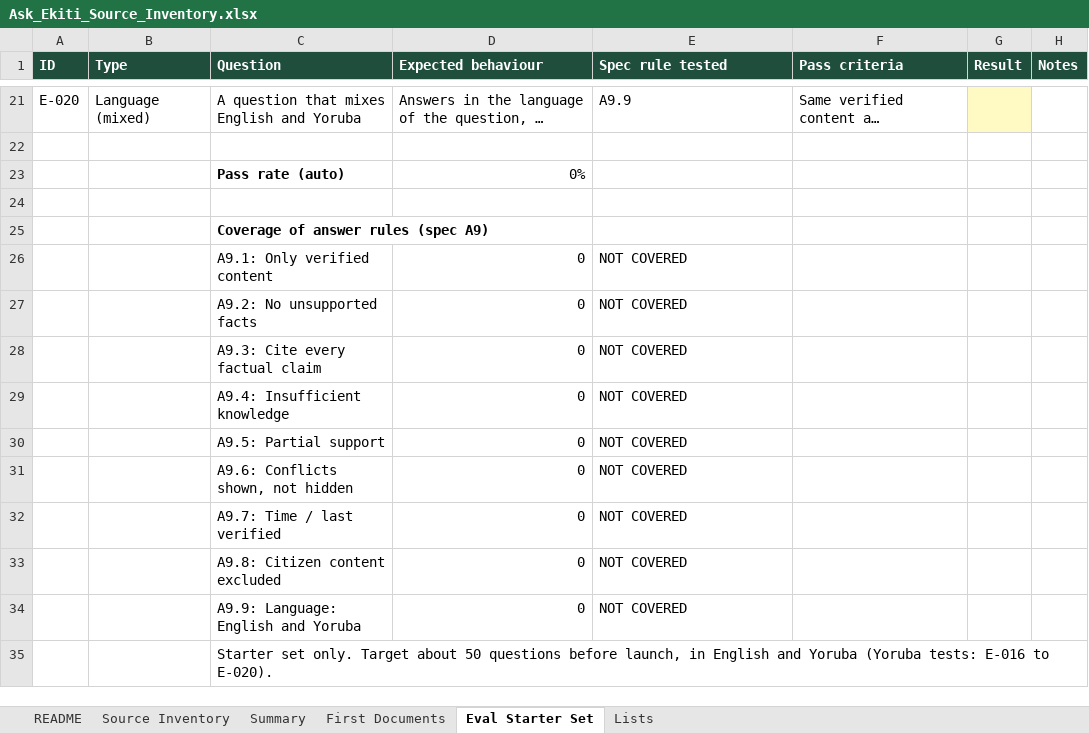
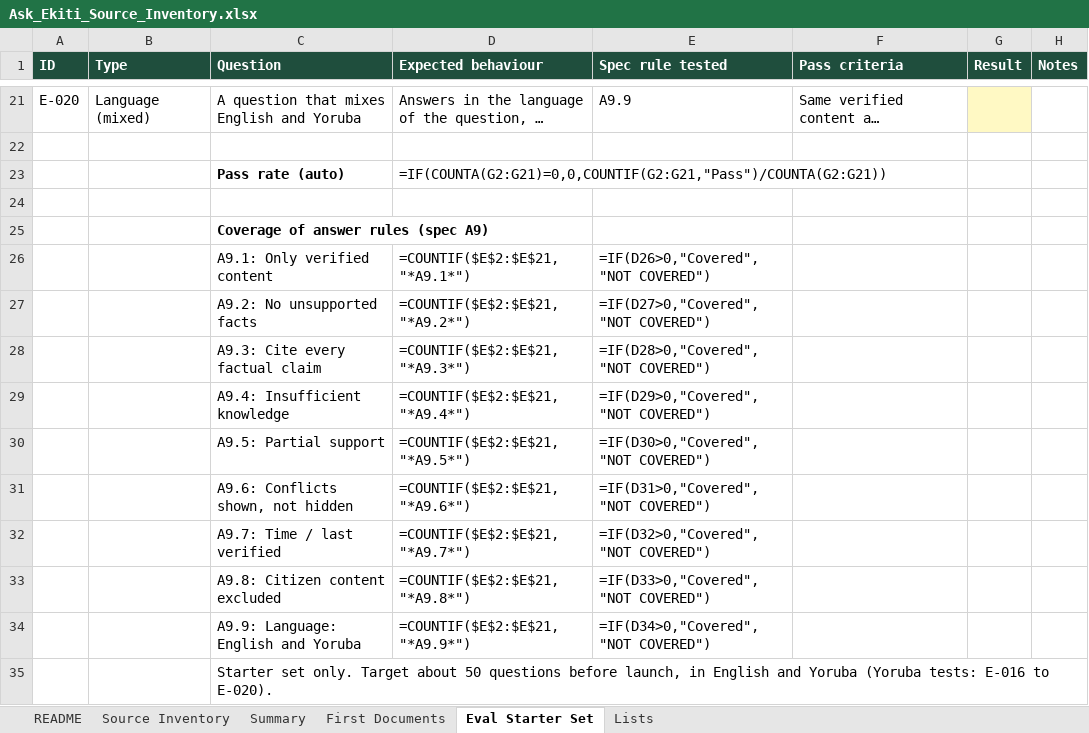
Before and after one commit to baalebos-cloud/Ekiti30Digital, an Excel workbook: 14_Source_Documents/Ask_Ekiti_Source_Inventory.xlsx, sheet Eval Starter Set, drawn as a sheet; only a part is shown, gaps mark what is left out; long unchanged cells end in …; values as stored, in another font and other column widths than the file's, no borders; formulas without a stored value are shown as written; the diff names each change by its address in the sheet, - before the commit and + after, or states it on an @@ line.

```diff
--- a/14_Source_Documents/Ask_Ekiti_Source_Inventory.xlsx (sheet Eval Starter Set)
+++ b/14_Source_Documents/Ask_Ekiti_Source_Inventory.xlsx (sheet Eval Starter Set)
-D23 (Expected behaviour): 0%
+D23 (Expected behaviour): =IF(COUNTA(G2:G21)=0,0,COUNTIF(G2:G21,"Pass")/COUNTA(G2:G21))
-D26 (Expected behaviour): 0
+D26 (Expected behaviour): =COUNTIF($E$2:$E$21,"*A9.1*")
-E26 (Spec rule tested): NOT COVERED
+E26 (Spec rule tested): =IF(D26>0,"Covered","NOT COVERED")
-D27 (Expected behaviour): 0
+D27 (Expected behaviour): =COUNTIF($E$2:$E$21,"*A9.2*")
-E27 (Spec rule tested): NOT COVERED
+E27 (Spec rule tested): =IF(D27>0,"Covered","NOT COVERED")
-D28 (Expected behaviour): 0
+D28 (Expected behaviour): =COUNTIF($E$2:$E$21,"*A9.3*")
-E28 (Spec rule tested): NOT COVERED
+E28 (Spec rule tested): =IF(D28>0,"Covered","NOT COVERED")
-D29 (Expected behaviour): 0
+D29 (Expected behaviour): =COUNTIF($E$2:$E$21,"*A9.4*")
-E29 (Spec rule tested): NOT COVERED
+E29 (Spec rule tested): =IF(D29>0,"Covered","NOT COVERED")
-D30 (Expected behaviour): 0
+D30 (Expected behaviour): =COUNTIF($E$2:$E$21,"*A9.5*")
-E30 (Spec rule tested): NOT COVERED
+E30 (Spec rule tested): =IF(D30>0,"Covered","NOT COVERED")
-D31 (Expected behaviour): 0
+D31 (Expected behaviour): =COUNTIF($E$2:$E$21,"*A9.6*")
-E31 (Spec rule tested): NOT COVERED
+E31 (Spec rule tested): =IF(D31>0,"Covered","NOT COVERED")
-D32 (Expected behaviour): 0
+D32 (Expected behaviour): =COUNTIF($E$2:$E$21,"*A9.7*")
-E32 (Spec rule tested): NOT COVERED
+E32 (Spec rule tested): =IF(D32>0,"Covered","NOT COVERED")
-D33 (Expected behaviour): 0
+D33 (Expected behaviour): =COUNTIF($E$2:$E$21,"*A9.8*")
-E33 (Spec rule tested): NOT COVERED
+E33 (Spec rule tested): =IF(D33>0,"Covered","NOT COVERED")
-D34 (Expected behaviour): 0
+D34 (Expected behaviour): =COUNTIF($E$2:$E$21,"*A9.9*")
-E34 (Spec rule tested): NOT COVERED
+E34 (Spec rule tested): =IF(D34>0,"Covered","NOT COVERED")
```
Also changed, not shown: sheet First Documents, sheet Source Inventory, sheet Summary, hidden cells, 12 other files.
